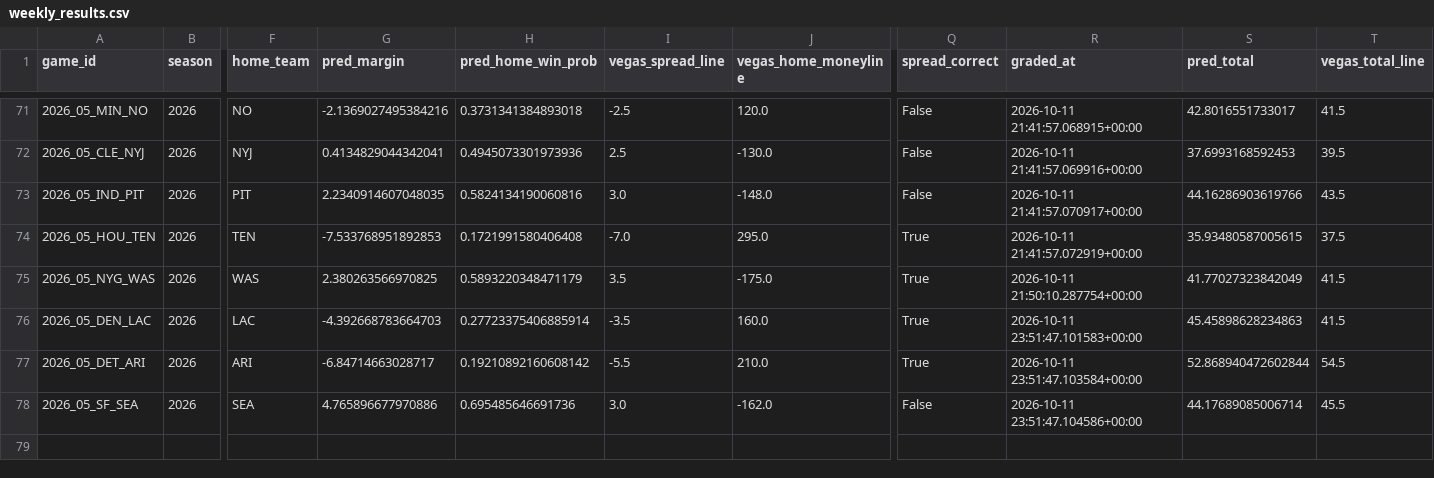
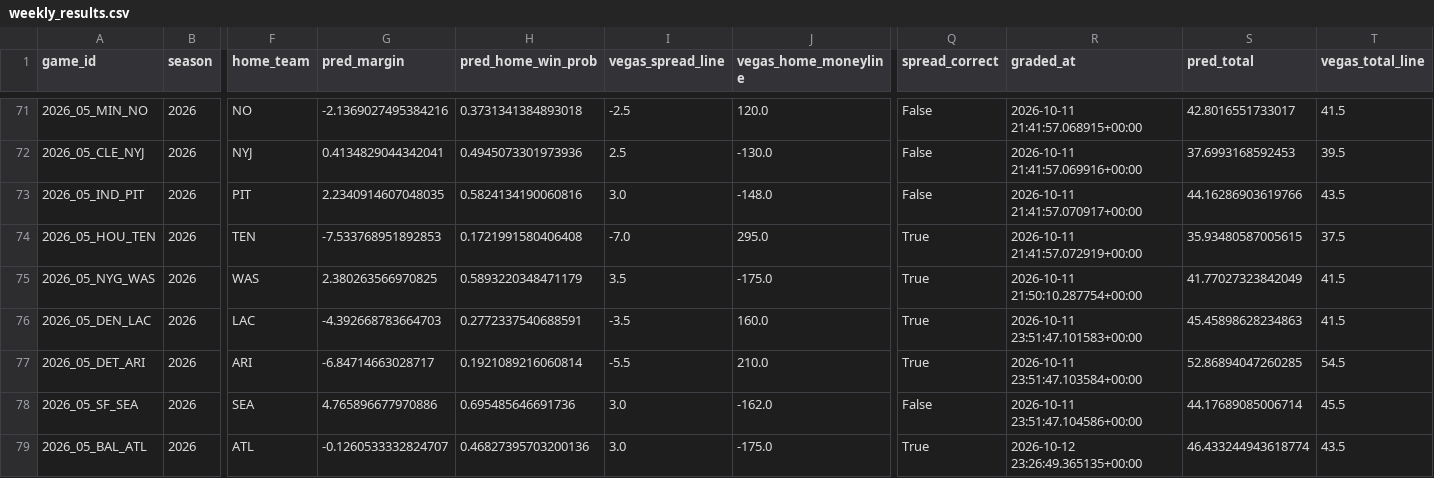
Before and after one commit to yangitangi/nfl-model, a CSV file: outputs/weekly_results.csv, drawn as a sheet; only a part is shown, gaps mark what is left out; rows hold the shown columns only; the diff names each change by its address in the sheet, - before the commit and + after, or states it on an @@ line.

```diff
--- a/outputs/weekly_results.csv
+++ b/outputs/weekly_results.csv
-H76 (pred_home_win_prob): 0.27723375406885914
+H76 (pred_home_win_prob): 0.2772337540688591
-H77 (pred_home_win_prob): 0.19210892160608142
+H77 (pred_home_win_prob): 0.1921089216060814
-S77 (pred_total): 52.868940472602844
+S77 (pred_total): 52.86894047260285
+row 79: 2026_05_BAL_ATL | 2026 | ATL | -0.1260533332824707 | 0.46827395703200136 | 3.0 | -175.0 | True | 2026-10-12 23:26:49.365135+00:00 | 46.433244943618774 | 43.5
```
Also changed, not shown: outputs/analyst_notes.csv, 3 other files.
